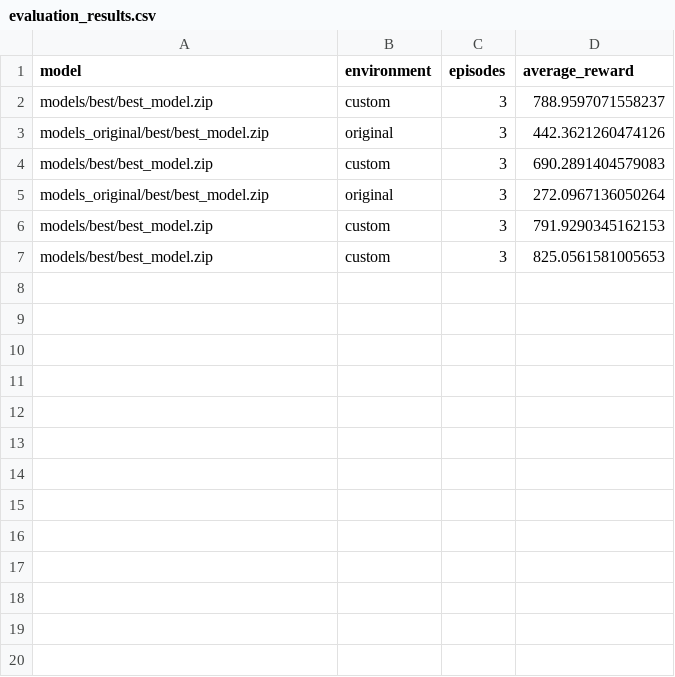
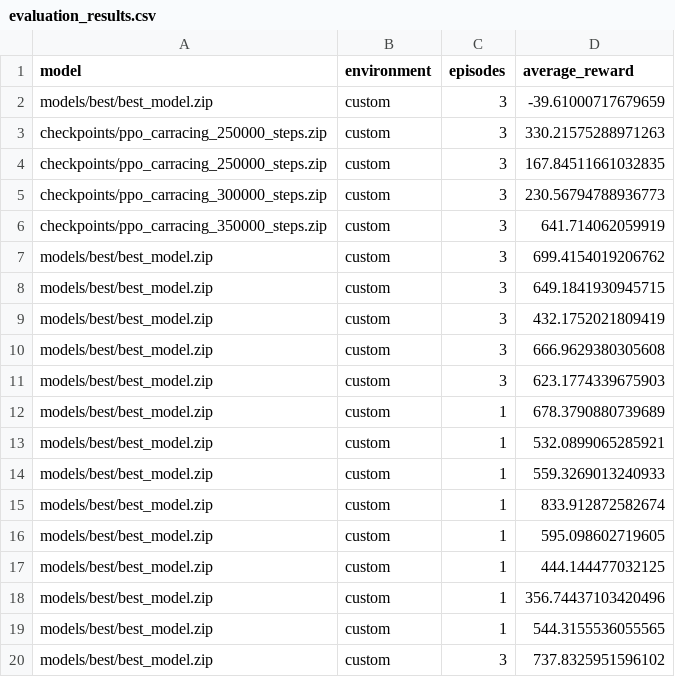
Before and after one commit to RafaFSS1/ipm, a CSV file: evaluation_results.csv, drawn as a sheet; only a part is shown; the diff covers the shown part only.

```diff
--- a/evaluation_results.csv
+++ b/evaluation_results.csv
@@ -1,7 +1,20 @@
 model,environment,episodes,average_reward
-models/best/best_model.zip,custom,3,788.9597071558237
-models_original/best/best_model.zip,original,3,442.3621260474126
-models/best/best_model.zip,custom,3,690.2891404579083
-models_original/best/best_model.zip,original,3,272.0967136050264
-models/best/best_model.zip,custom,3,791.9290345162153
-models/best/best_model.zip,custom,3,825.0561581005653
+models/best/best_model.zip,custom,3,-39.61000717679659
+checkpoints/ppo_carracing_250000_steps.zip,custom,3,330.21575288971263
+checkpoints/ppo_carracing_250000_steps.zip,custom,3,167.84511661032835
+checkpoints/ppo_carracing_300000_steps.zip,custom,3,230.56794788936773
+checkpoints/ppo_carracing_350000_steps.zip,custom,3,641.714062059919
+models/best/best_model.zip,custom,3,699.4154019206762
+models/best/best_model.zip,custom,3,649.1841930945715
+models/best/best_model.zip,custom,3,432.1752021809419
+models/best/best_model.zip,custom,3,666.9629380305608
+models/best/best_model.zip,custom,3,623.1774339675903
+models/best/best_model.zip,custom,1,678.3790880739689
+models/best/best_model.zip,custom,1,532.0899065285921
+models/best/best_model.zip,custom,1,559.3269013240933
+models/best/best_model.zip,custom,1,833.912872582674
+models/best/best_model.zip,custom,1,595.098602719605
+models/best/best_model.zip,custom,1,444.144477032125
+models/best/best_model.zip,custom,1,356.74437103420496
+models/best/best_model.zip,custom,1,544.3155536055565
+models/best/best_model.zip,custom,3,737.8325951596102
```
Also changed, not shown: 16 added rows elsewhere in this file, 2 other files.
